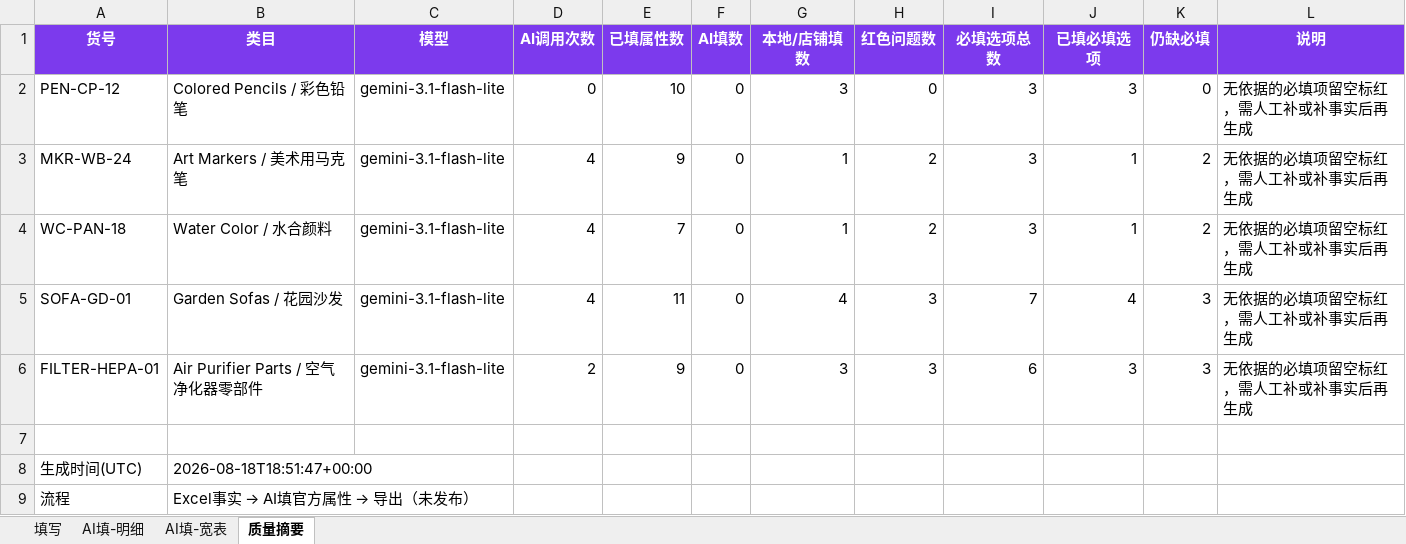
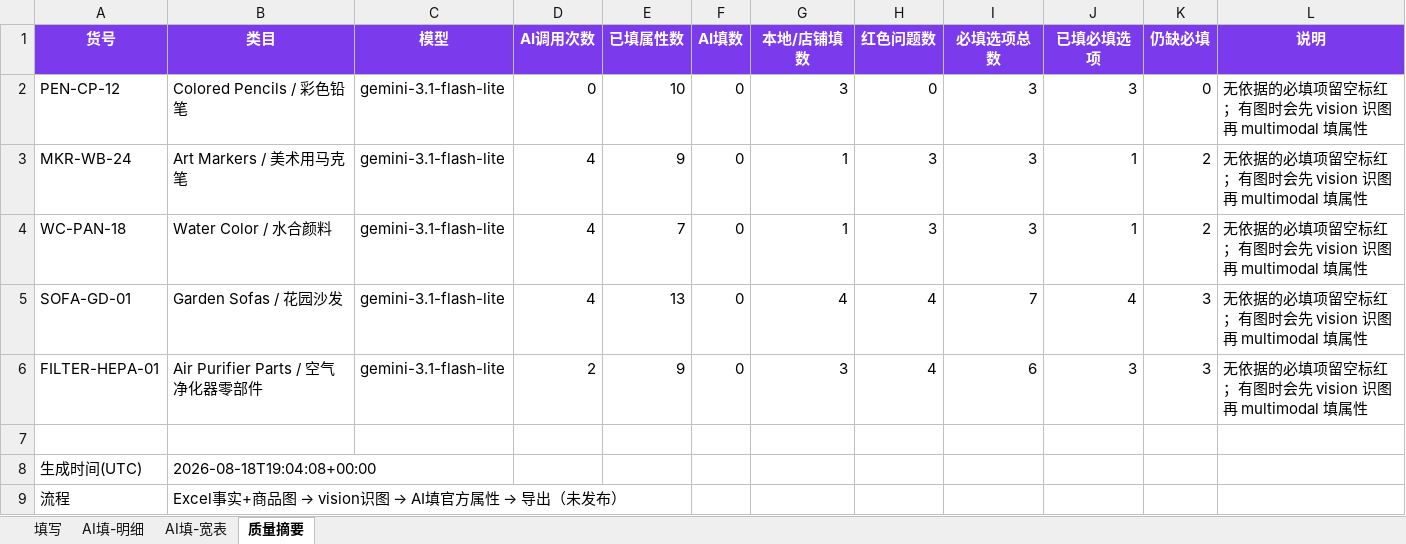
Before and after one commit to nihao555-hub/6666, an Excel workbook: icbu-listing/samples/ai_filled_demo.xlsx, sheet 质量摘要, drawn as a sheet; values as stored, in another font and other column widths than the file's, no borders; the diff names each change by its address in the sheet, - before the commit and + after, or states it on an @@ line.

```diff
--- a/icbu-listing/samples/ai_filled_demo.xlsx (sheet 质量摘要)
+++ b/icbu-listing/samples/ai_filled_demo.xlsx (sheet 质量摘要)
-L2:L6 (说明): 无依据的必填项留空标红，需人工补或补事实后再生成
+L2:L6 (说明): 无依据的必填项留空标红；有图时会先 vision 识图再 multimodal 填属性
-H3:H4 (红色问题数): 2
+H3:H4 (红色问题数): 3
-E5 (已填属性数): 11
+E5 (已填属性数): 13
-H5:H6 (红色问题数): 3
+H5:H6 (红色问题数): 4
-B8 (类目): 2026-08-18T18:51:47+00:00
+B8 (类目): 2026-08-18T19:04:08+00:00
@@ B9 (类目): Excel事实 → AI填官方属性 → 导出（未发布） → Excel事实+商品图 → vision识图 → AI填官方属性 → 导出（未发布） @@
```
Also changed, not shown: sheet AI填-明细, sheet AI填-宽表, sheet 填写, 1 other file.
